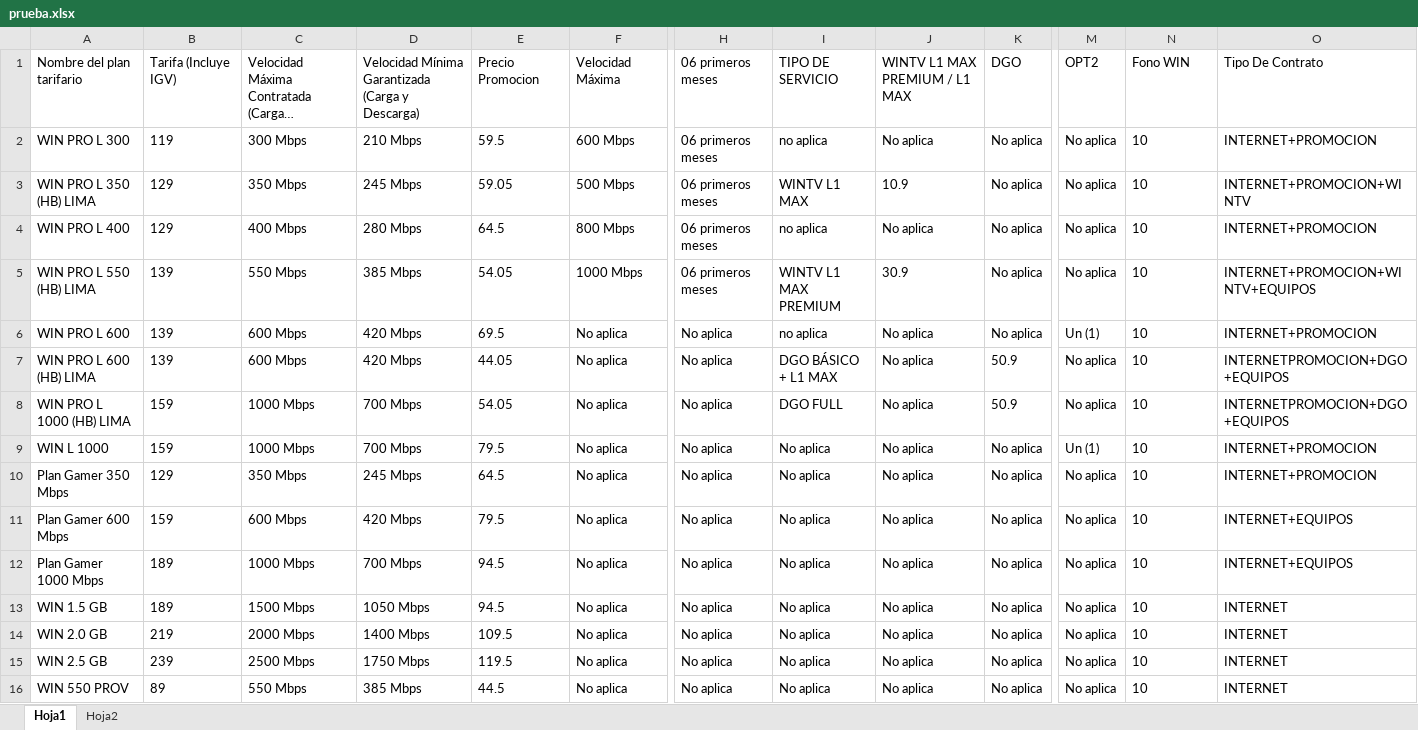
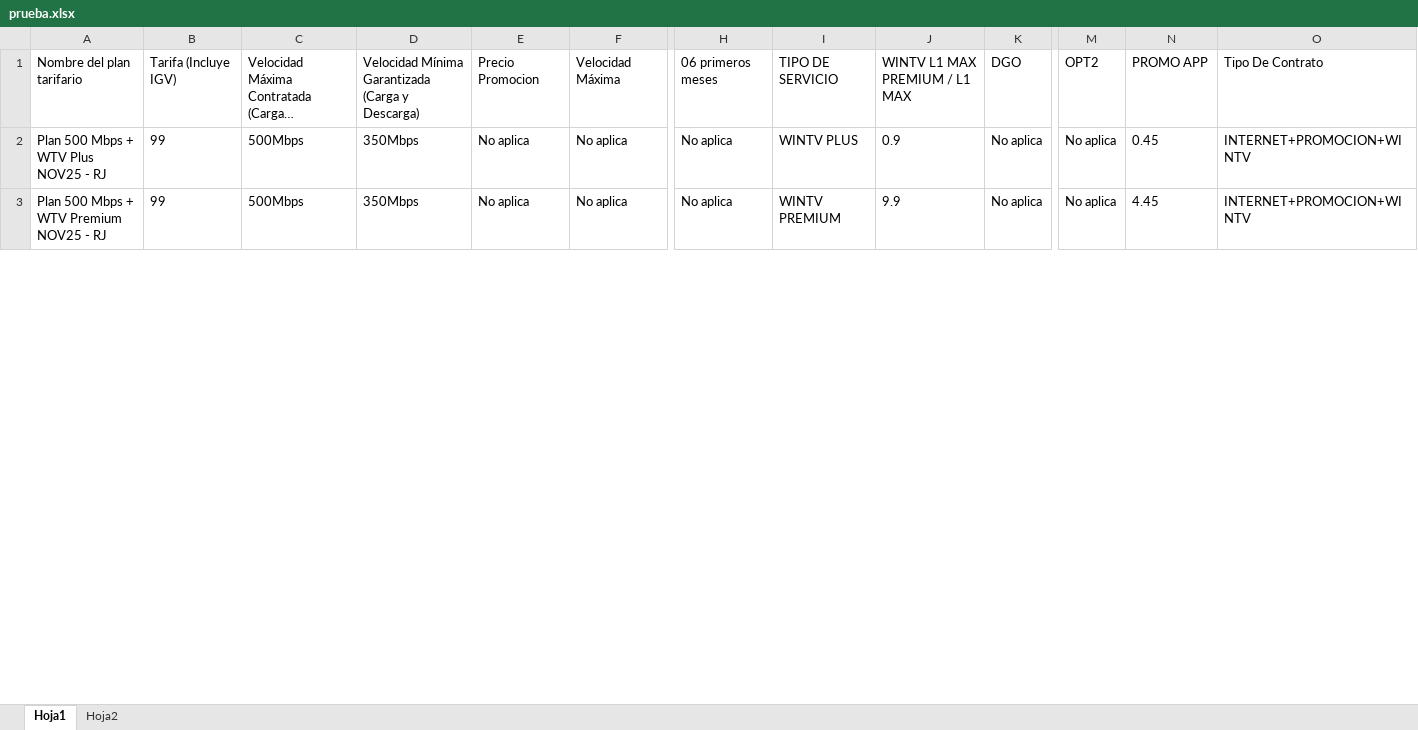
Before and after one commit to Esyron1265/contrato, an Excel workbook: prueba.xlsx, sheet Hoja1, drawn as a sheet; only a part is shown, gaps mark what is left out; long unchanged cells end in …; values as stored, in another font and other column widths than the file's, no borders; removed rows and columns are numbered as before the commit, all else as after; rows hold the shown columns only; the diff covers the shown part only; the diff names each change by its address in the sheet, - before the commit and + after, or states it on an @@ line.

Commit message:
Add files via upload

```diff
--- a/prueba.xlsx (sheet Hoja1)
+++ b/prueba.xlsx (sheet Hoja1)
-N1: Fono WIN
+N1: PROMO APP
-row 2: WIN PRO L 300 | 119 | 300 Mbps | 210 Mbps | 59.5 | 600 Mbps | 06 primeros meses | no aplica | No aplica | No aplica | No aplica | 10 | INTERNET+PROMOCION
-row 3: WIN PRO L 350 (HB) LIMA | 129 | 350 Mbps | 245 Mbps | 59.05 | 500 Mbps | 06 primeros meses | WINTV L1 MAX | 10.9 | No aplica | No aplica | 10 | INTERNET+PROMOCION+WINTV
-row 4: WIN PRO L 400 | 129 | 400 Mbps | 280 Mbps | 64.5 | 800 Mbps | 06 primeros meses | no aplica | No aplica | No aplica | No aplica | 10 | INTERNET+PROMOCION
-row 5: WIN PRO L 550 (HB) LIMA | 139 | 550 Mbps | 385 Mbps | 54.05 | 1000 Mbps | 06 primeros meses | WINTV L1 MAX PREMIUM | 30.9 | No aplica | No aplica | 10 | INTERNET+PROMOCION+WINTV+EQUIPOS
-row 6: WIN PRO L 600 | 139 | 600 Mbps | 420 Mbps | 69.5 | No aplica | No aplica | no aplica | No aplica | No aplica | Un (1) | 10 | INTERNET+PROMOCION
-row 7: WIN PRO L 600 (HB) LIMA | 139 | 600 Mbps | 420 Mbps | 44.05 | No aplica | No aplica | DGO BÁSICO + L1 MAX | No aplica | 50.9 | No aplica | 10 | INTERNETPROMOCION+DGO+EQUIPOS
-row 8: WIN PRO L 1000 (HB) LIMA | 159 | 1000 Mbps | 700 Mbps | 54.05 | No aplica | No aplica | DGO FULL | No aplica | 50.9 | No aplica | 10 | INTERNETPROMOCION+DGO+EQUIPOS
-row 9: WIN L 1000 | 159 | 1000 Mbps | 700 Mbps | 79.5 | No aplica | No aplica | No aplica | No aplica | No aplica | Un (1) | 10 | INTERNET+PROMOCION
+row 2: Plan 500 Mbps + WTV Plus NOV25 - RJ | 99 | 500Mbps | 350Mbps | No aplica | No aplica | No aplica | WINTV PLUS | 0.9 | No aplica | No aplica | 0.45 | INTERNET+PROMOCION+WINTV
-A3: Plan Gamer 350 Mbps
+A3: Plan 500 Mbps + WTV Premium NOV25 - RJ
-B3: 129
+B3: 99
-C3: 350 Mbps
+C3: 500Mbps
-D3: 245 Mbps
+D3: 350Mbps
-E3: 64.5
+E3: No aplica
-I3: No aplica
+I3: WINTV PREMIUM
-J3: No aplica
+J3: 9.9
-N3: 10
+N3: 4.45
-O3: INTERNET+PROMOCION
+O3: INTERNET+PROMOCION+WINTV
-row 11: Plan Gamer 600 Mbps | 159 | 600 Mbps | 420 Mbps | 79.5 | No aplica | No aplica | No aplica | No aplica | No aplica | No aplica | 10 | INTERNET+EQUIPOS
-row 12: Plan Gamer 1000 Mbps | 189 | 1000 Mbps | 700 Mbps | 94.5 | No aplica | No aplica | No aplica | No aplica | No aplica | No aplica | 10 | INTERNET+EQUIPOS
-row 13: WIN 1.5 GB | 189 | 1500 Mbps | 1050 Mbps | 94.5 | No aplica | No aplica | No aplica | No aplica | No aplica | No aplica | 10 | INTERNET
-row 14: WIN 2.0 GB | 219 | 2000 Mbps | 1400 Mbps | 109.5 | No aplica | No aplica | No aplica | No aplica | No aplica | No aplica | 10 | INTERNET
-row 15: WIN 2.5 GB | 239 | 2500 Mbps | 1750 Mbps | 119.5 | No aplica | No aplica | No aplica | No aplica | No aplica | No aplica | 10 | INTERNET
-row 16: WIN 550 PROV | 89 | 550 Mbps | 385 Mbps | 44.5 | No aplica | No aplica | No aplica | No aplica | No aplica | No aplica | 10 | INTERNET
```
Also changed, not shown: 19 added rows, 4 removed rows, 24 edited cells and cell formats elsewhere in this sheet.
